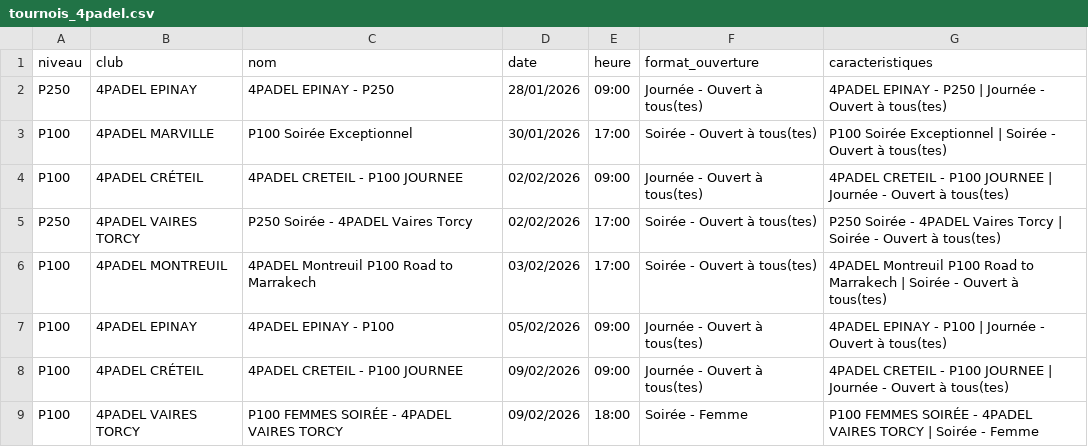
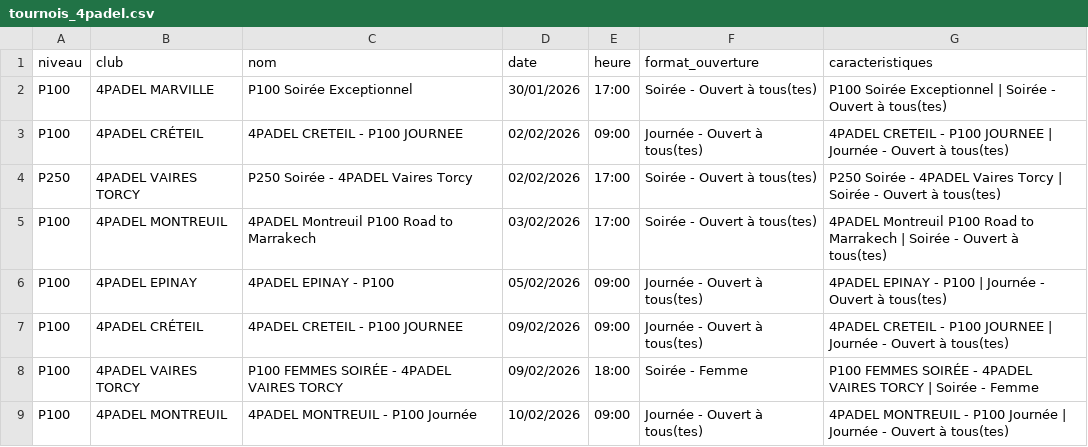
Before and after one commit to TheBigLouloup/Padel, a CSV file: tournois_4padel.csv, drawn as a sheet; only a part is shown; the shorter side is filled out with more unchanged rows.

```diff
--- a/tournois_4padel.csv
+++ b/tournois_4padel.csv
@@ -1,3 +1,2 @@
 niveau,club,nom,date,heure,format_ouverture,caracteristiques
-P250,4PADEL EPINAY,4PADEL EPINAY - P250,28/01/2026,09:00,Journée - Ouvert à tous(tes),4PADEL EPINAY - P250 | Journée - Ouvert à tous(tes)
 P100,4PADEL MARVILLE,P100 Soirée Exceptionnel,30/01/2026,17:00,Soirée - Ouvert à tous(tes),P100 Soirée Exceptionnel | Soirée - Ouvert à tous(tes)
```
